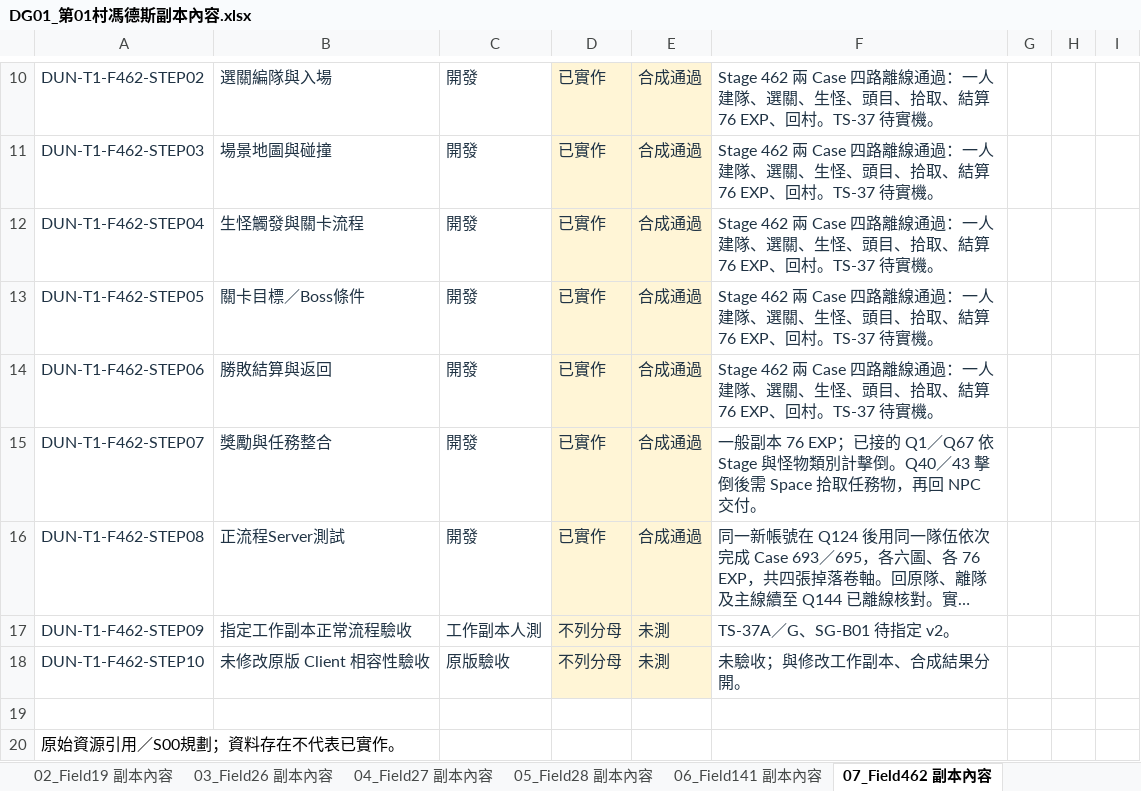
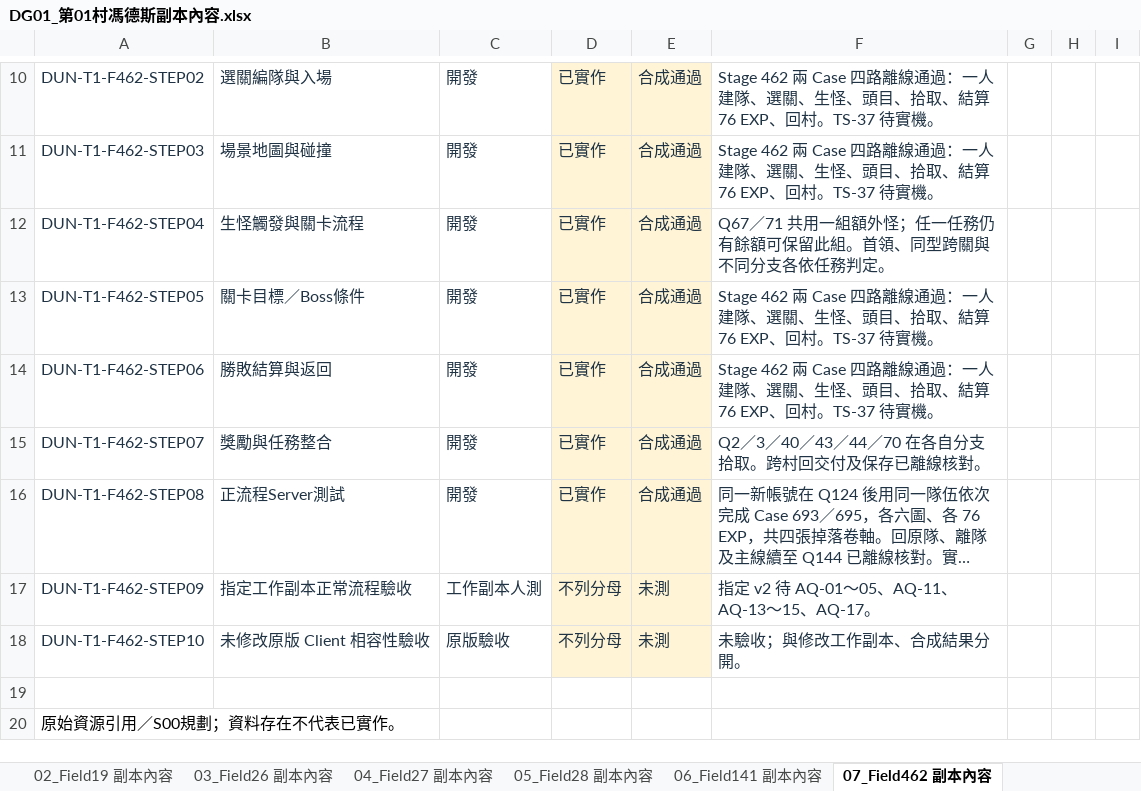
Before and after one commit to we88ec3-prog/ttr_anal_multi, an Excel workbook: workbooks/tartaros-kr/functional-roadmap/DG01_第01村馮德斯副本內容.xlsx, sheet 07_Field462 副本內容, drawn as a sheet; only a part is shown, gaps mark what is left out; long unchanged cells end in …; values as stored, in another font and other column widths than the file's, no borders; conditional formats and table styles not drawn; the diff names each change by its address in the sheet, - before the commit and + after, or states it on an @@ line.

```diff
--- a/workbooks/tartaros-kr/functional-roadmap/DG01_第01村馮德斯副本內容.xlsx (sheet 07_Field462 副本內容)
+++ b/workbooks/tartaros-kr/functional-roadmap/DG01_第01村馮德斯副本內容.xlsx (sheet 07_Field462 副本內容)
-F12: Stage 462 兩 Case 四路離線通過：一人建隊、選關、生怪、頭目、拾取、結算 76 EXP、回村。TS-37 待實機。
+F12: Q67／71 共用一組額外怪；任一任務仍有餘額可保留此組。首領、同型跨關與不同分支各依任務判定。
-F15: 一般副本 76 EXP；已接的 Q1／Q67 依 Stage 與怪物類別計擊倒。Q40／43 擊倒後需 Space 拾取任務物，再回 NPC 交付。
+F15: Q2／3／40／43／44／70 在各自分支拾取。跨村回交付及保存已離線核對。
-F17: TS-37A／G、SG-B01 待指定 v2。
+F17: 指定 v2 待 AQ-01～05、AQ-11、AQ-13～15、AQ-17。
```
Also changed, not shown: sheet 08_Field463 副本內容, sheet 功能總表, workbooks/tartaros-kr/06_測試驗收.xlsx, workbooks/tartaros-kr/functional-roadmap/DG02_第02村Town2副本內容.xlsx, 13 other files.
